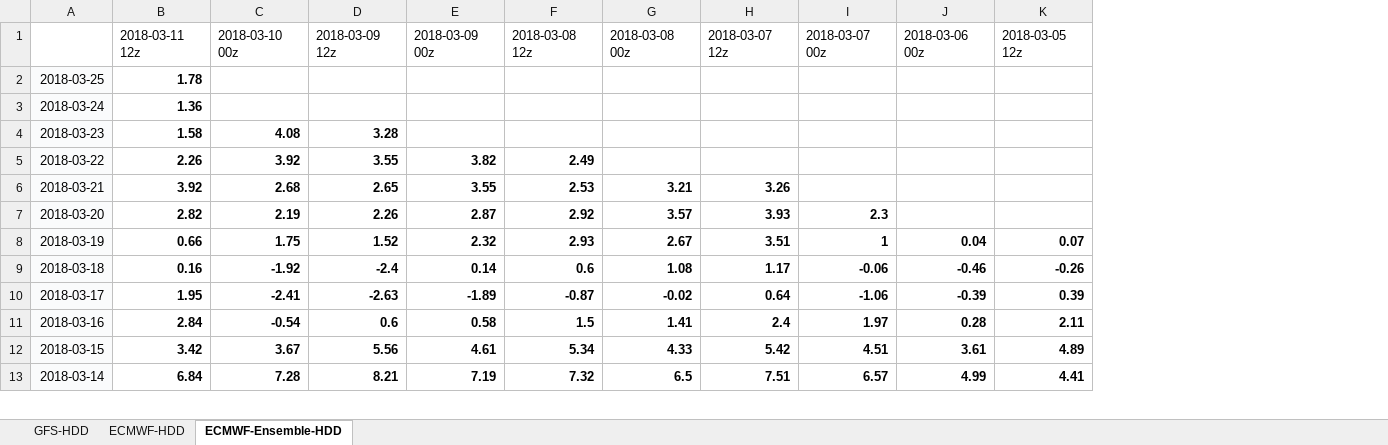
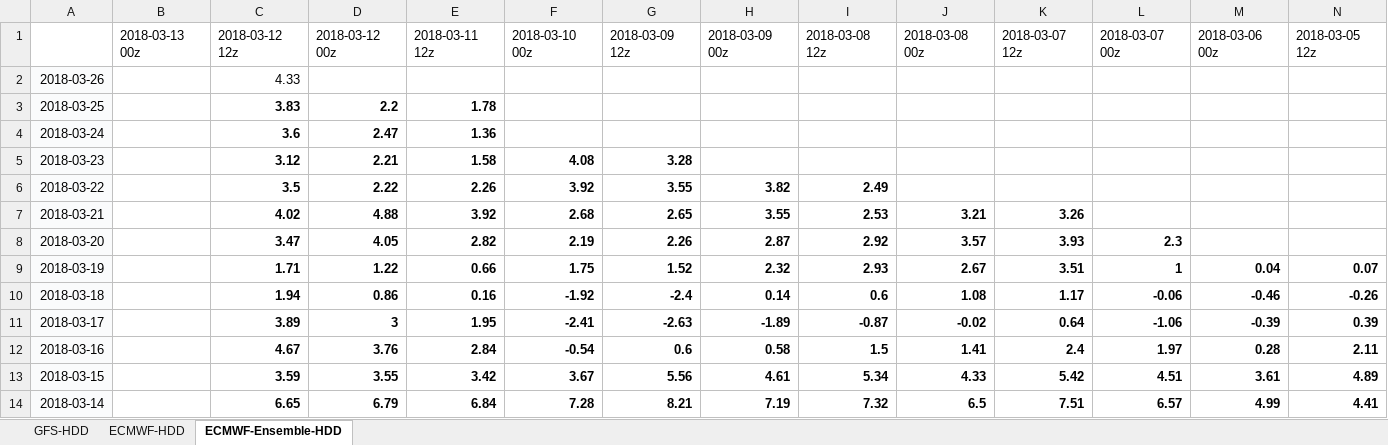
Before and after one commit to shuowenwei/TradingPlans, an Excel workbook: GFS/GFS.xlsx, sheet ECMWF-Ensemble-HDD, drawn as a sheet; only a part is shown; values as stored, in another font and other column widths than the file's, no borders; conditional formats not drawn; addresses are those after the commit; rows hold the shown columns only; the diff names each change by its address in the sheet, - before the commit and + after, or states it on an @@ line.

```diff
--- a/GFS/GFS.xlsx (sheet ECMWF-Ensemble-HDD)
+++ b/GFS/GFS.xlsx (sheet ECMWF-Ensemble-HDD)
+column B, row 1: 2018-03-13 00z
+column C, row 1: 2018-03-12 12z; rows 3-14: 3.83 | 3.6 | 3.12 | 3.5 | 4.02 | 3.47 | 1.71 | 1.94 | 3.89 | 4.67 | 3.59 | 6.65
+column D, row 1: 2018-03-12 00z; rows 3-14: 2.2 | 2.47 | 2.21 | 2.22 | 4.88 | 4.05 | 1.22 | 0.86 | 3 | 3.76 | 3.55 | 6.79
+row 2: 2018-03-26 |  | 4.33
```
Also changed, not shown: sheet GFS-HDD, sheet ECMWF-HDD, formulas that keep their value.
